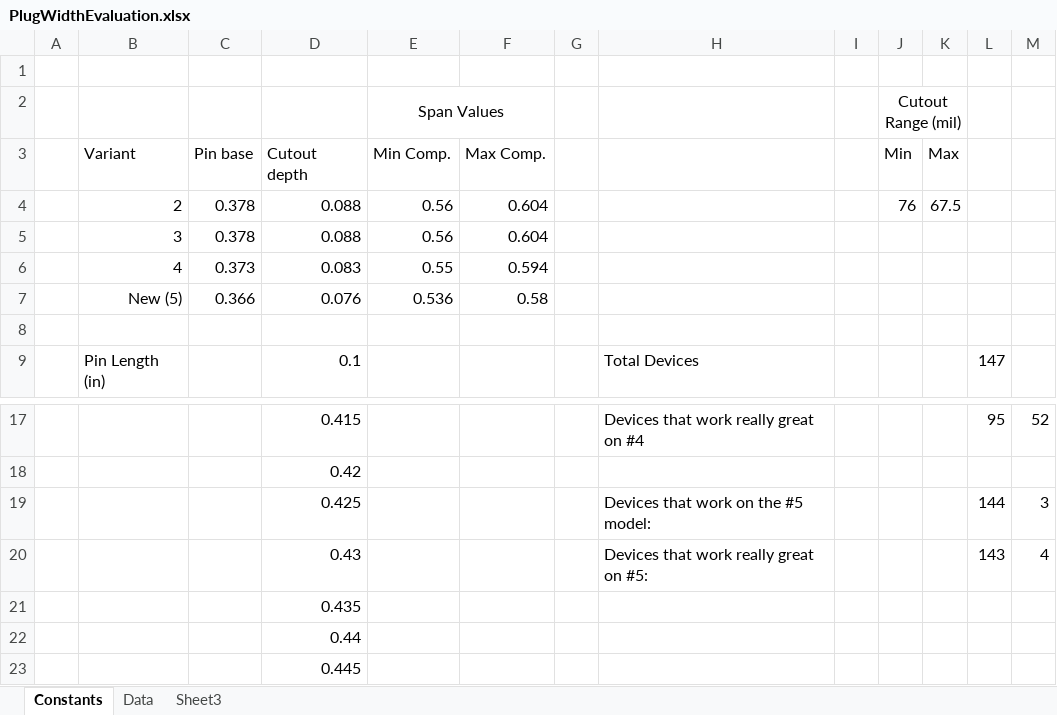
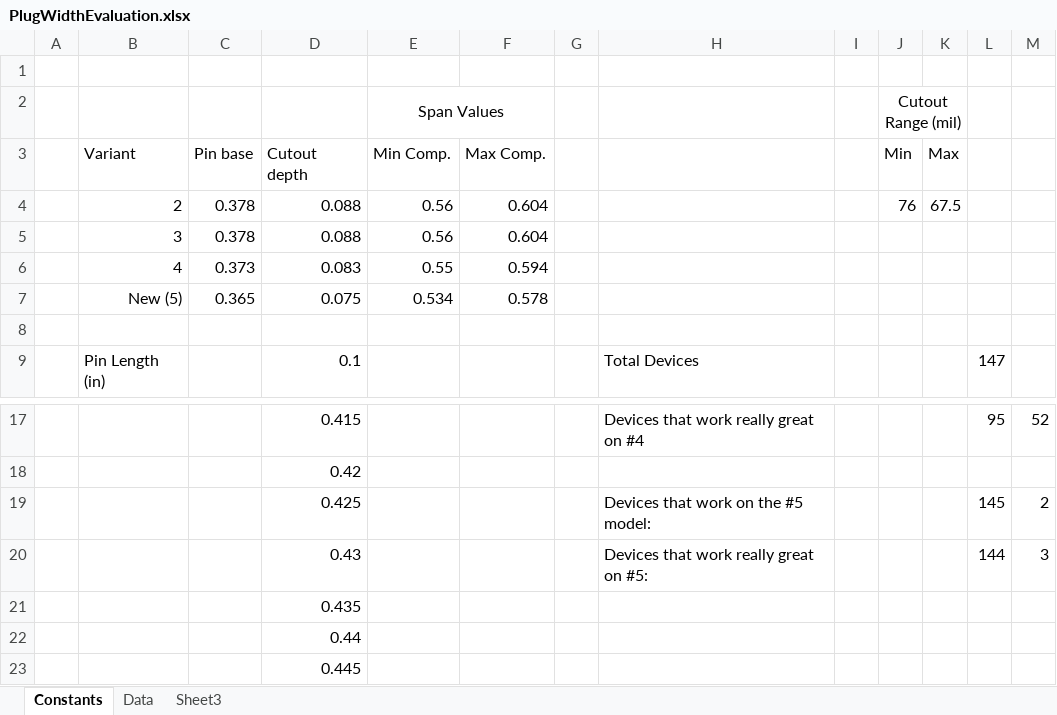
Before and after one commit to lab11/powerblade, an Excel workbook: data/PlugWidthEvaluation.xlsx, sheet Constants, drawn as a sheet; only a part is shown, gaps mark what is left out; values as stored, in another font and other column widths than the file's, no borders; removed rows and columns are numbered as before the commit, all else as after; the diff names each change by its address in the sheet, - before the commit and + after, or states it on an @@ line.

Commit message:
minor update in plug width spreadsheet

```diff
--- a/data/PlugWidthEvaluation.xlsx (sheet Constants)
+++ b/data/PlugWidthEvaluation.xlsx (sheet Constants)
-row 7:  | New (5) | 0.366 | 0.076 | 0.536 | 0.58
+row 7:  | New (5) | 0.365 | 0.075 | 0.534 | 0.578
+row 19:  |  |  | 0.425 |  |  |  | Devices that work on the #5 model: |  |  |  | 145 | 2
-D20 (Cutout depth): 0.425
+D20 (Cutout depth): 0.43
-H20: Devices that work on the #5 model:
+H20: Devices that work really great on #5:
-row 20:  |  |  | 0.43 |  |  |  | Devices that work really great on #5: |  |  |  | 143 | 4
```
Also changed, not shown: sheet Data, formulas that keep their value, charts or pictures.
